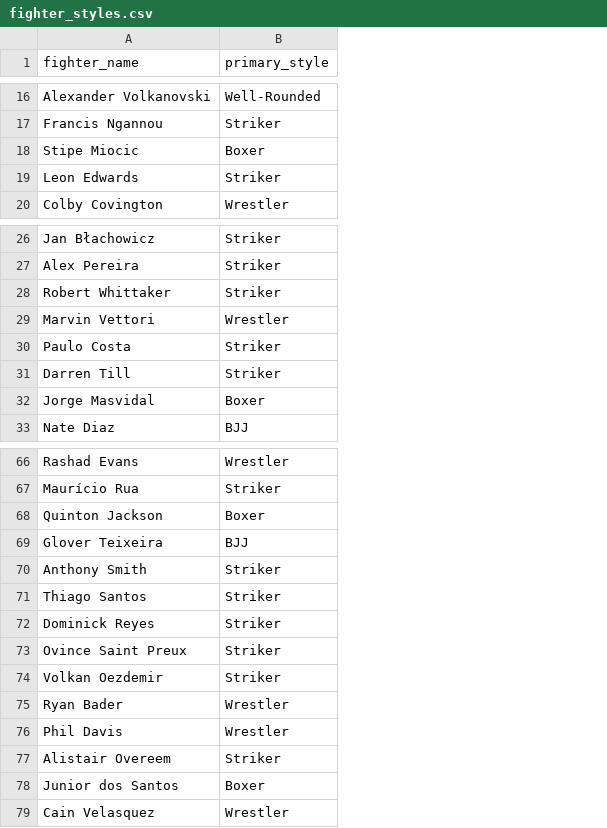
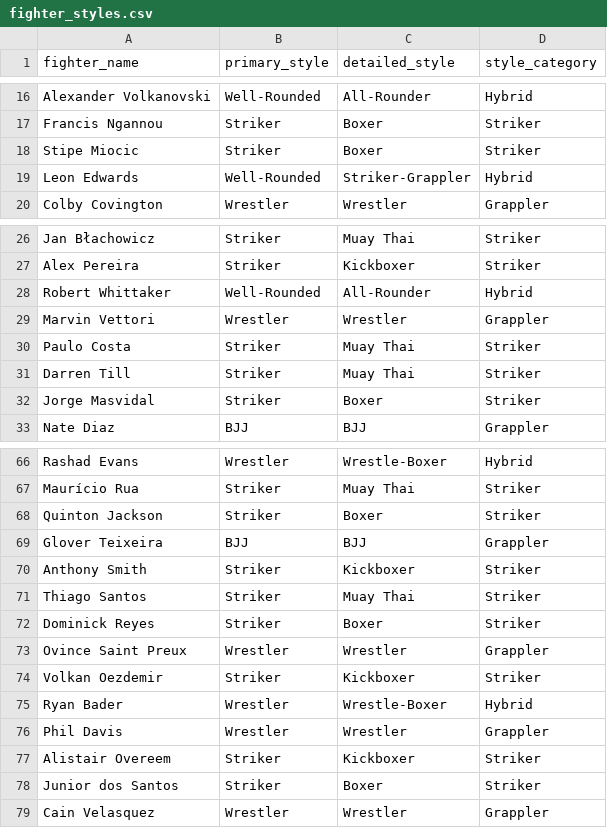
Before and after one commit to aaronwins356/my-nance, a CSV file: data/fighter_styles.csv, drawn as a sheet; only a part is shown, gaps mark what is left out; the diff covers the shown part only; the diff names each change by its address in the sheet, - before the commit and + after, or states it on an @@ line.

```diff
--- a/data/fighter_styles.csv
+++ b/data/fighter_styles.csv
+column C (detailed_style), rows 16-20: All-Rounder | Boxer | Boxer | Striker-Grappler | Wrestler; rows 26-33: Muay Thai | Kickboxer | All-Rounder | Wrestler | Muay Thai | Muay Thai | Boxer | BJJ; rows 66-79: Wrestle-Boxer | Muay Thai | Boxer | BJJ | Kickboxer | Muay Thai | Boxer | Wrestler | Kickboxer | Wrestle-Boxer | Wrestler | Kickboxer | Boxer | Wrestler
+column D (style_category), rows 16-20: Hybrid | Striker | Striker | Hybrid | Grappler; rows 26-33: Striker | Striker | Hybrid | Grappler | Striker | Striker | Striker | Grappler; rows 66-79: Hybrid | Striker | Striker | Grappler | Striker | Striker | Striker | Grappler | Striker | Hybrid | Grappler | Striker | Striker | Grappler
-B18 (primary_style): Boxer
+B18 (primary_style): Striker
-B19 (primary_style): Striker
+B19 (primary_style): Well-Rounded
-B28 (primary_style): Striker
+B28 (primary_style): Well-Rounded
-B32 (primary_style): Boxer
+B32 (primary_style): Striker
-B68 (primary_style): Boxer
+B68 (primary_style): Striker
-B73 (primary_style): Striker
+B73 (primary_style): Wrestler
-B78 (primary_style): Boxer
+B78 (primary_style): Striker
```
Also changed, not shown: 3 added rows and 4 edited cells elsewhere in this file, 5 other files.
